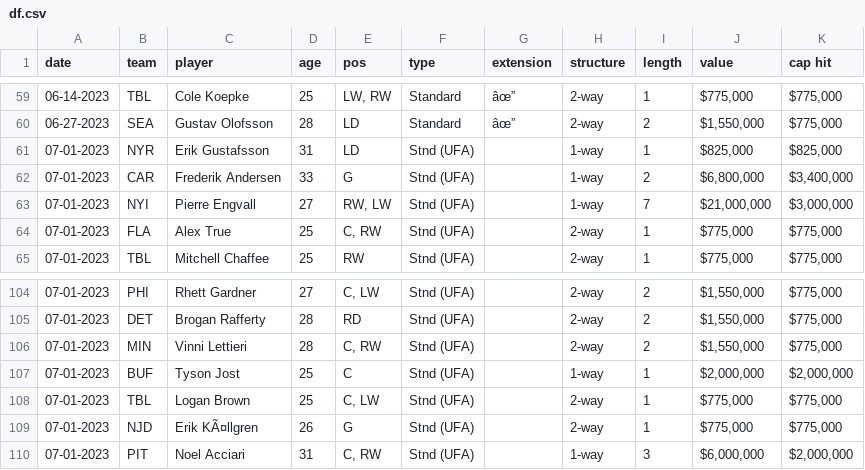
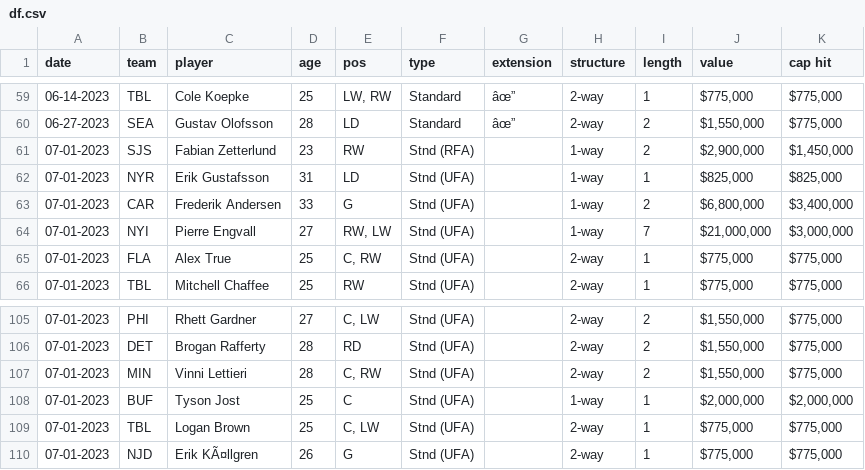
Before and after one commit to cassario/matchupData, a CSV file: df.csv, drawn as a sheet; only a part is shown, gaps mark what is left out.

```diff
--- a/df.csv
+++ b/df.csv
@@ -60,2 +60,3 @@ date,team,player,age,pos,type,extension,structure,length,value,cap hit
 06-27-2023,SEA,Gustav Olofsson,28,LD,Standard,âœ”,2-way,2,"$1,550,000","$775,000"
+07-01-2023,SJS,Fabian Zetterlund,23,RW,Stnd (RFA),,1-way,2,"$2,900,000","$1,450,000"
 07-01-2023,NYR,Erik Gustafsson,31,LD,Stnd (UFA),,1-way,1,"$825,000","$825,000"
@@ -109,2 +110 @@ date,team,player,age,pos,type,extension,structure,length,value,cap hit
 07-01-2023,NJD,Erik KÃ¤llgren,26,G,Stnd (UFA),,2-way,1,"$775,000","$775,000"
-07-01-2023,PIT,Noel Acciari,31,"C, RW",Stnd (UFA),,1-way,3,"$6,000,000","$2,000,000"
```
Also changed, not shown: current_contracts.csv, current_salary_cap_snapshot.csv, 2 other files.
